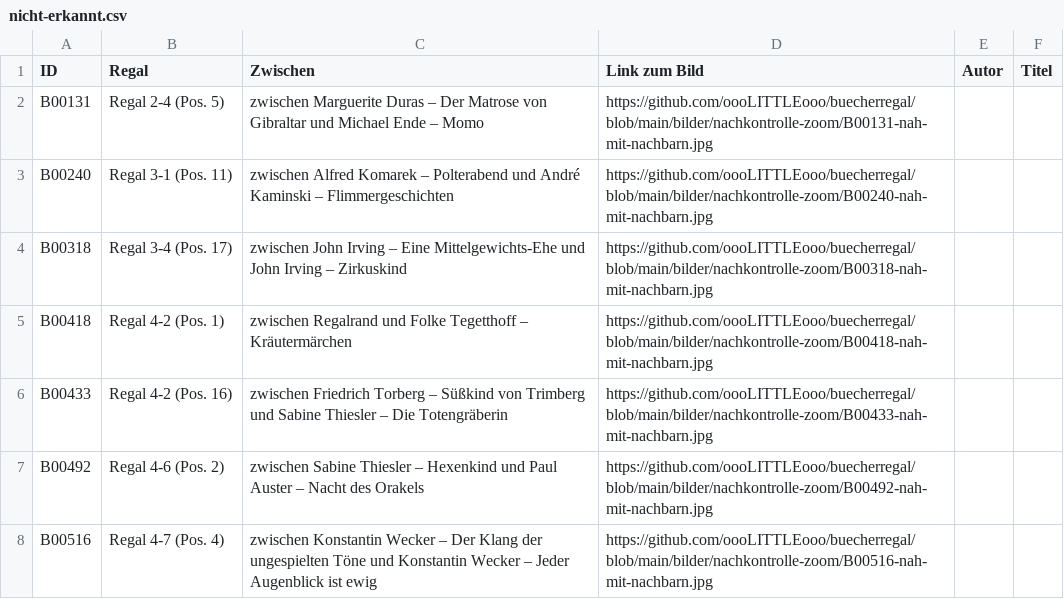
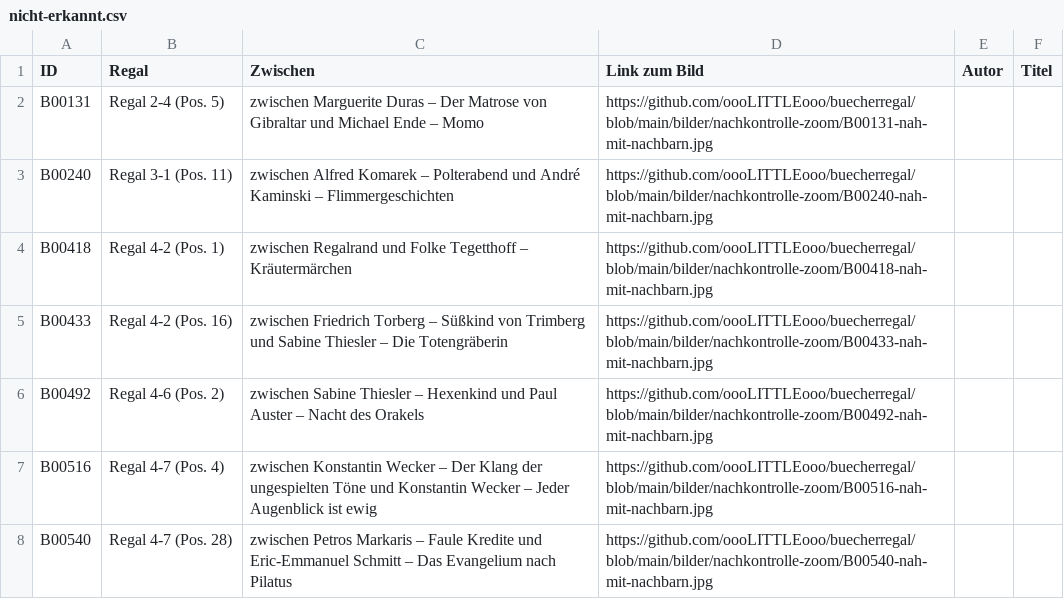
Before and after one commit to oooLITTLEooo/buecherregal, a CSV file: daten/nachkontrolle/nicht-erkannt.csv, drawn as a sheet; only a part is shown; the shorter side is filled out with more unchanged rows; the diff names each change by its address in the sheet, - before the commit and + after, or states it on an @@ line.

Commit message:
B00318: kein eigenes Buch bestaetigt, weiter mit B00418

```diff
--- a/daten/nachkontrolle/nicht-erkannt.csv
+++ b/daten/nachkontrolle/nicht-erkannt.csv
-row 4: B00318 | Regal 3-4 (Pos. 17) | zwischen John Irving – Eine Mittelgewichts-Ehe und John Irving – Zirkuskind | https://github.com/oooLITTLEooo/buecherregal/blob/main/bilder/nachkontrolle-zoom/B00318-nah-mit-nachbarn.jpg
```
